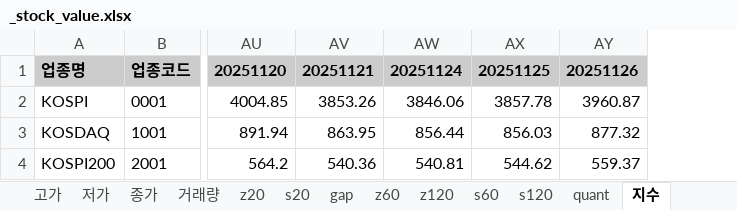
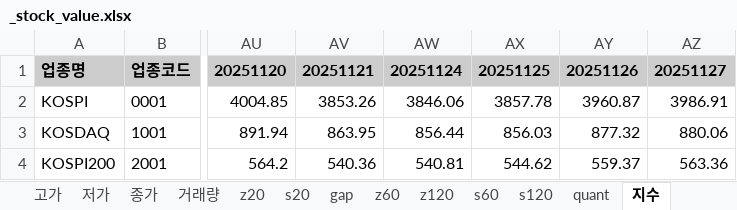
Before and after one commit to alicia-eunsil/dr_stock, an Excel workbook: _stock_value.xlsx, sheet 지수, drawn as a sheet; only a part is shown, gaps mark what is left out; values as stored, in another font and other column widths than the file's, no borders; the diff names each change by its address in the sheet, - before the commit and + after, or states it on an @@ line.

```diff
--- a/_stock_value.xlsx (sheet 지수)
+++ b/_stock_value.xlsx (sheet 지수)
+column AZ, rows 1-4: 20251127 | 3986.91 | 880.06 | 563.36
```
Also changed, not shown: sheet s60, sheet quant, sheet z60, sheet gap, sheet s20, sheet z20, 5 more sheets.
